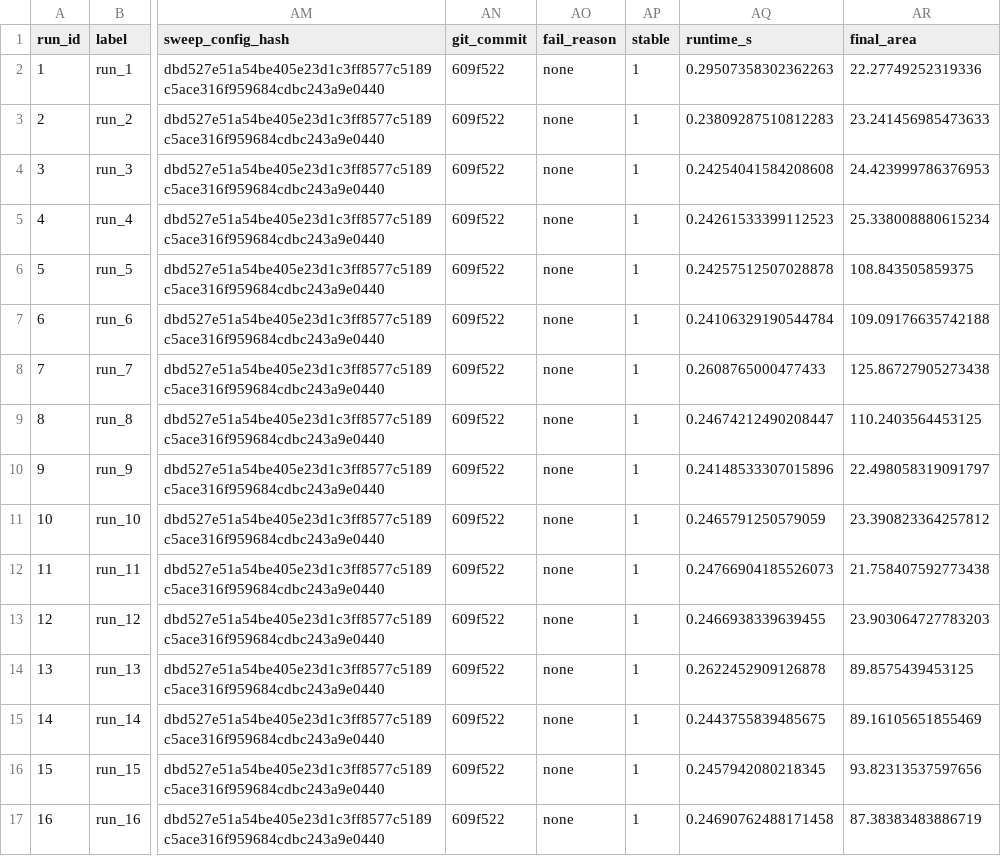
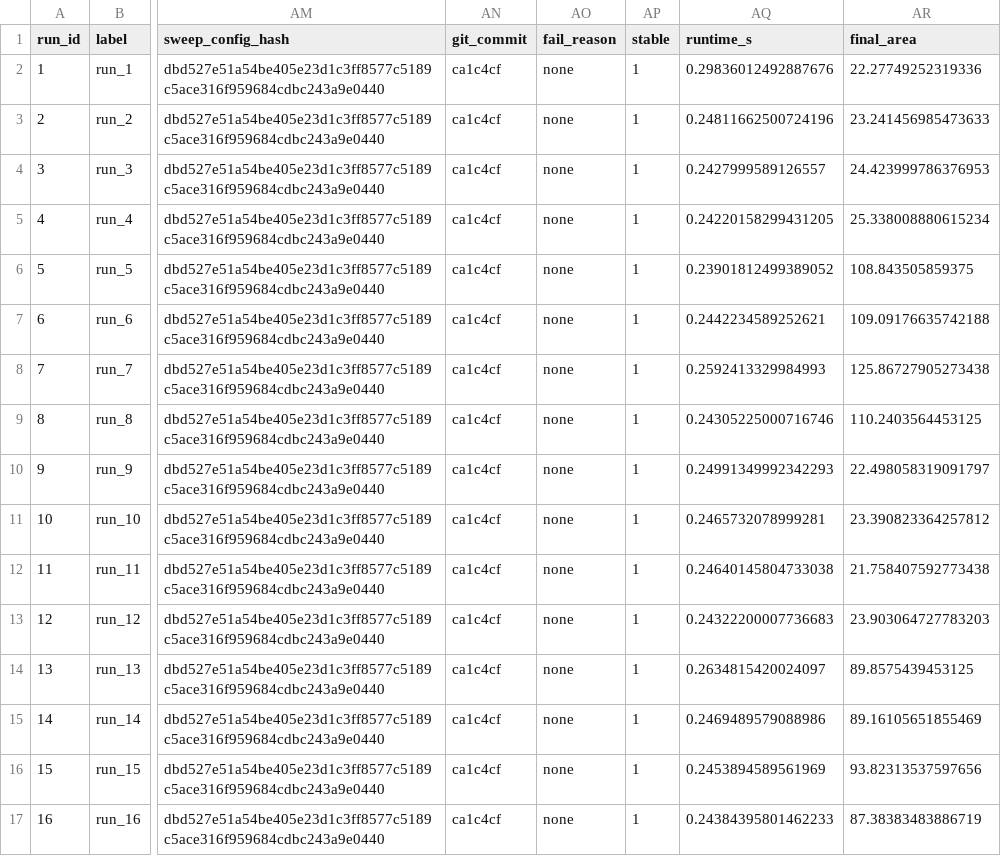
Before and after one commit to Sakeeb91/cortical-folding-sim, a CSV file: results/forward_sweep.csv, drawn as a sheet; only a part is shown, gaps mark what is left out; the diff names each change by its address in the sheet, - before the commit and + after, or states it on an @@ line.

Commit message:
results: refresh ci parity forward sweep artifacts

```diff
--- a/results/forward_sweep.csv
+++ b/results/forward_sweep.csv
-AN2:AN17 (git_commit): 609f522
+AN2:AN17 (git_commit): ca1c4cf
-AQ2 (runtime_s): 0.29507358302362263
+AQ2 (runtime_s): 0.29836012492887676
-AQ3 (runtime_s): 0.23809287510812283
+AQ3 (runtime_s): 0.24811662500724196
-AQ4 (runtime_s): 0.24254041584208608
+AQ4 (runtime_s): 0.2427999589126557
-AQ5 (runtime_s): 0.24261533399112523
+AQ5 (runtime_s): 0.24220158299431205
-AQ6 (runtime_s): 0.24257512507028878
+AQ6 (runtime_s): 0.23901812499389052
-AQ7 (runtime_s): 0.24106329190544784
+AQ7 (runtime_s): 0.2442234589252621
-AQ8 (runtime_s): 0.2608765000477433
+AQ8 (runtime_s): 0.2592413329984993
-AQ9 (runtime_s): 0.24674212490208447
+AQ9 (runtime_s): 0.24305225000716746
-AQ10 (runtime_s): 0.24148533307015896
+AQ10 (runtime_s): 0.24991349992342293
-AQ11 (runtime_s): 0.2465791250579059
+AQ11 (runtime_s): 0.2465732078999281
-AQ12 (runtime_s): 0.24766904185526073
+AQ12 (runtime_s): 0.24640145804733038
-AQ13 (runtime_s): 0.2466938339639455
+AQ13 (runtime_s): 0.24322200007736683
-AQ14 (runtime_s): 0.2622452909126878
+AQ14 (runtime_s): 0.2634815420024097
-AQ15 (runtime_s): 0.2443755839485675
+AQ15 (runtime_s): 0.2469489579088986
-AQ16 (runtime_s): 0.2457942080218345
+AQ16 (runtime_s): 0.2453894589561969
-AQ17 (runtime_s): 0.24690762488171458
+AQ17 (runtime_s): 0.24384395801462233
```
Also changed, not shown: 4 other files.
